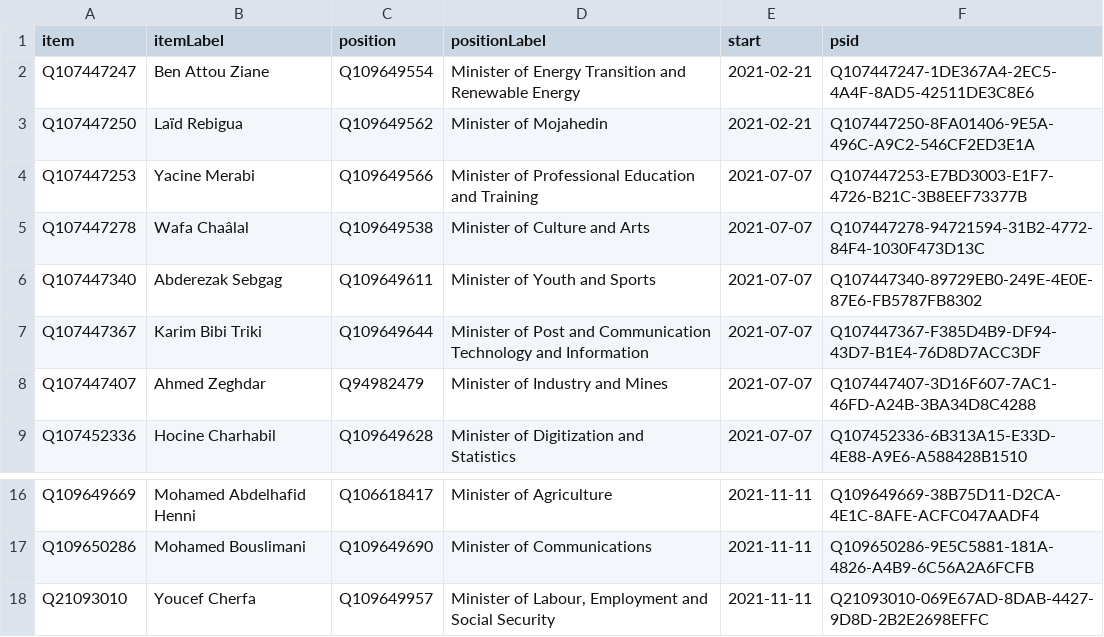
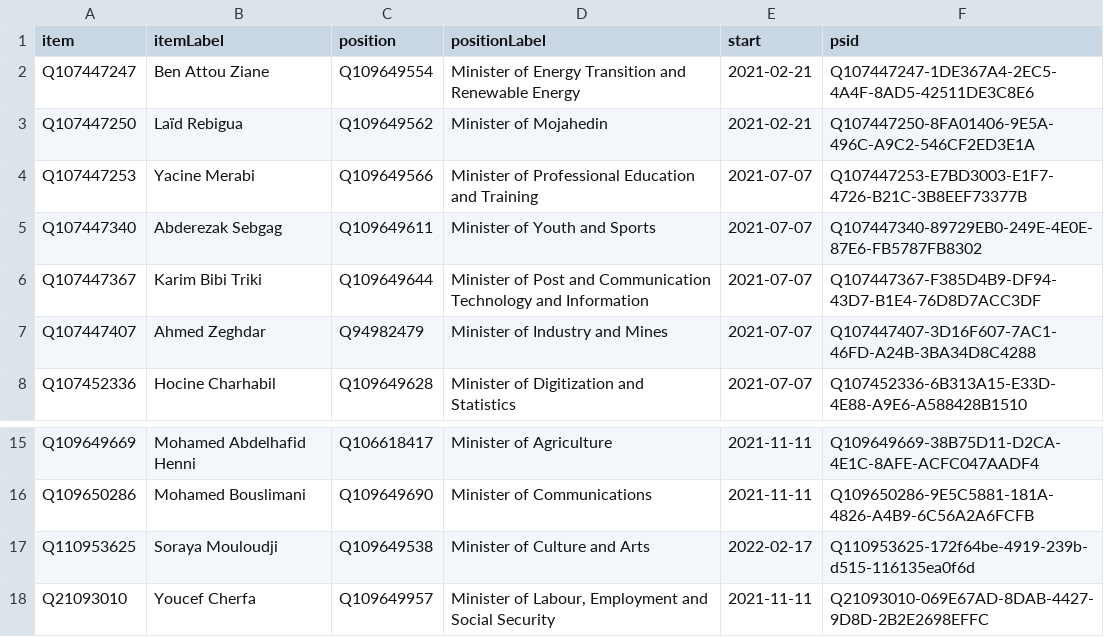
Before and after one commit to every-politician-scrapers/algeria-cabinet, a CSV file: wikidata/results/current-cabinet.csv, drawn as a sheet; only a part is shown, gaps mark what is left out.

Commit message:
Run SPARQL queries

```diff
--- a/wikidata/results/current-cabinet.csv
+++ b/wikidata/results/current-cabinet.csv
@@ -4,3 +4,2 @@ Q107447250,Laïd Rebigua,Q109649562,Minister of Mojahedin,2021-02-21,Q107447250-
 Q107447253,Yacine Merabi,Q109649566,Minister of Professional Education and Training,2021-07-07,Q107447253-E7BD3003-E1F7-4726-B21C-3B8EEF73377B
-Q107447278,Wafa Chaâlal,Q109649538,Minister of Culture and Arts,2021-07-07,Q107447278-94721594-31B2-4772-84F4-1030F473D13C
 Q107447340,Abderezak Sebgag,Q109649611,Minister of Youth and Sports,2021-07-07,Q107447340-89729EB0-249E-4E0E-87E6-FB5787FB8302
@@ -17,2 +16,3 @@ Q109649669,Mohamed Abdelhafid Henni,Q106618417,Minister of Agriculture,2021-11-1
 Q109650286,Mohamed Bouslimani,Q109649690,Minister of Communications,2021-11-11,Q109650286-9E5C5881-181A-4826-A4B9-6C56A2A6FCFB
+Q110953625,Soraya Mouloudji,Q109649538,Minister of Culture and Arts,2022-02-17,Q110953625-172f64be-4919-239b-d515-116135ea0f6d
 Q21093010,Youcef Cherfa,Q109649957,"Minister of Labour, Employment and Social Security",2021-11-11,Q21093010-069E67AD-8DAB-4427-9D8D-2B2E2698EFFC
```
